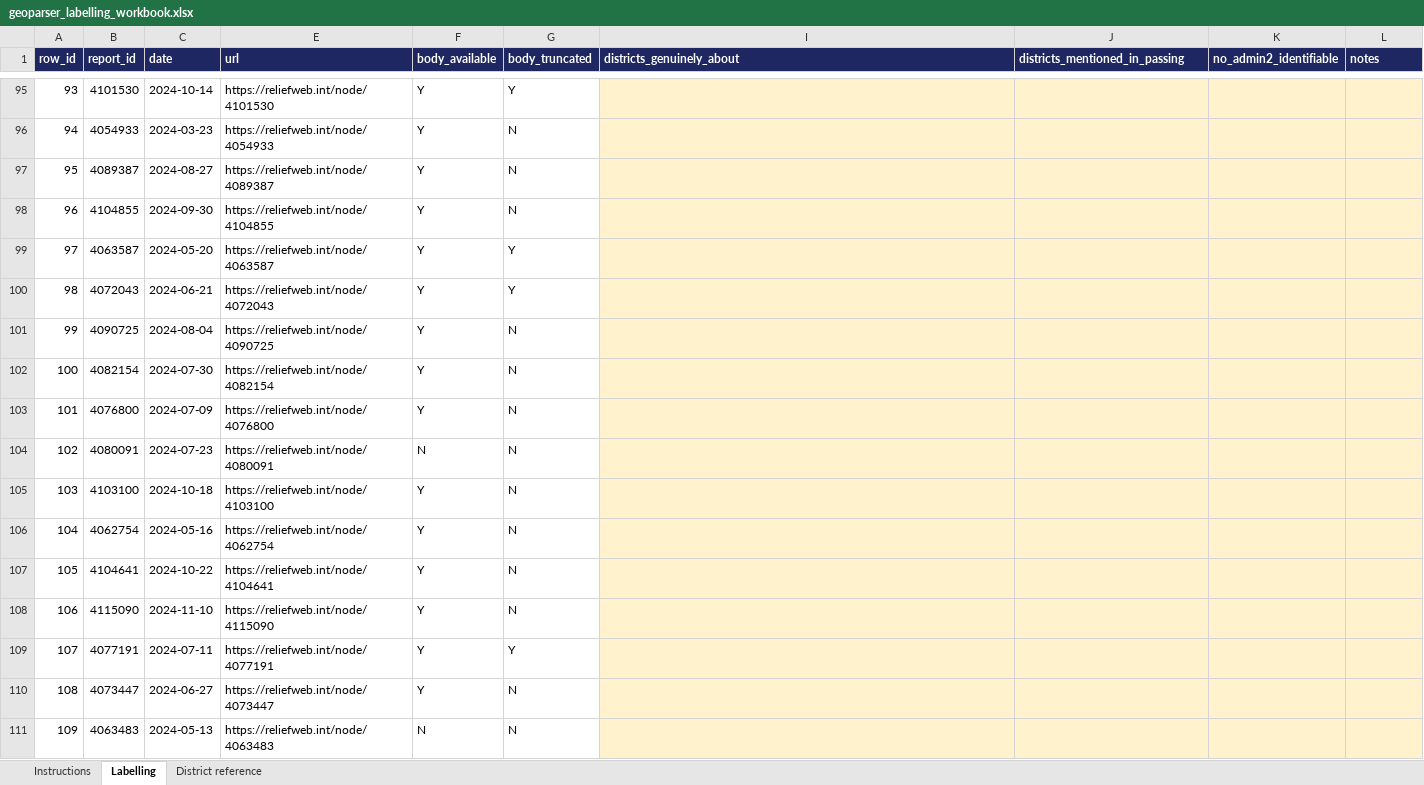
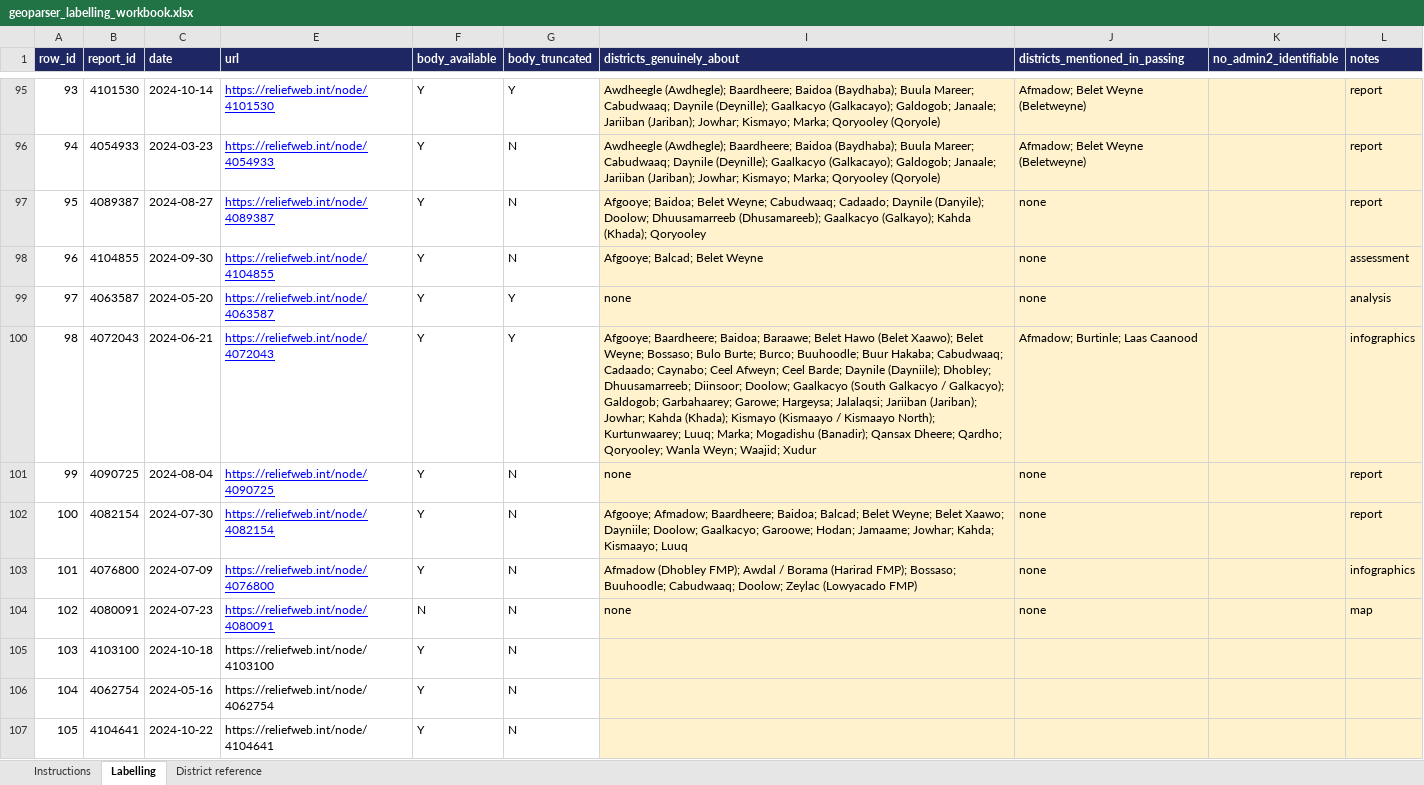
Before and after one commit to hcfgsqm2q7-lang/Dissertation---Samuel-Aracena, an Excel workbook: data/geoparser_validation/geoparser_labelling_workbook.xlsx, sheet Labelling, drawn as a sheet; only a part is shown, gaps mark what is left out; the shorter side is filled out with more unchanged rows; values as stored, in another font and other column widths than the file's, no borders; the diff covers the shown part only; the diff names each change by its address in the sheet, - before the commit and + after, or states it on an @@ line.

```diff
--- a/data/geoparser_validation/geoparser_labelling_workbook.xlsx (sheet Labelling)
+++ b/data/geoparser_validation/geoparser_labelling_workbook.xlsx (sheet Labelling)
@@ E95:E104 underline: off → on, text colour: black → #0000FF @@
-I95:I96 (districts_genuinely_about): (empty)
+I95:I96 (districts_genuinely_about): Awdheegle (Awdhegle); Baardheere; Baidoa (Baydhaba); Buula Mareer; Cabudwaaq; Daynile (Deynille); Gaalkacyo (Galkacayo); Galdogob; Janaale; Jariiban (Jariban); Jowhar; Kismayo; Marka; Qoryooley (Qoryole)
-J95:J96 (districts_mentioned_in_passing): (empty)
+J95:J96 (districts_mentioned_in_passing): Afmadow; Belet Weyne (Beletweyne)
-L95:L97 (notes): (empty)
+L95:L97 (notes): report
-I97 (districts_genuinely_about): (empty)
+I97 (districts_genuinely_about): Afgooye; Baidoa; Belet Weyne; Cabudwaaq; Cadaado; Daynile (Danyile); Doolow; Dhuusamarreeb (Dhusamareeb); Gaalkacyo (Galkayo); Kahda (Khada); Qoryooley
-J97:J99 (districts_mentioned_in_passing): (empty)
+J97:J99 (districts_mentioned_in_passing): none
-I98 (districts_genuinely_about): (empty)
+I98 (districts_genuinely_about): Afgooye; Balcad; Belet Weyne
-L98 (notes): (empty)
+L98 (notes): assessment
-I99 (districts_genuinely_about): (empty)
+I99 (districts_genuinely_about): none
-L99 (notes): (empty)
+L99 (notes): analysis
-I100 (districts_genuinely_about): (empty)
+I100 (districts_genuinely_about): Afgooye; Baardheere; Baidoa; Baraawe; Belet Hawo (Belet Xaawo); Belet Weyne; Bossaso; Bulo Burte; Burco; Buuhoodle; Buur Hakaba; Cabudwaaq; Cadaado; Caynabo; Ceel Afweyn; Ceel Barde; Daynile (Dayniile); Dhobley; Dhuusamarreeb; Diinsoor; Doolow; Gaalkacyo (South Galkacyo / Galkacyo); Galdogob; Garbahaarey; Garowe; Hargeysa; Jalalaqsi; Jariiban (Jariban); Jowhar; Kahda (Khada); Kismayo (Kismaayo / Kismaayo North); Kurtunwaarey; Luuq; Marka; Mogadishu (Banadir); Qansax Dheere; Qardho; Qoryooley; Wanla Weyn; Waajid; Xudur
-J100 (districts_mentioned_in_passing): (empty)
+J100 (districts_mentioned_in_passing): Afmadow; Burtinle; Laas Caanood
-L100 (notes): (empty)
+L100 (notes): infographics
-I101 (districts_genuinely_about): (empty)
+I101 (districts_genuinely_about): none
-J101:J104 (districts_mentioned_in_passing): (empty)
+J101:J104 (districts_mentioned_in_passing): none
-L101:L102 (notes): (empty)
+L101:L102 (notes): report
-I102 (districts_genuinely_about): (empty)
+I102 (districts_genuinely_about): Afgooye; Afmadow; Baardheere; Baidoa; Balcad; Belet Weyne; Belet Xaawo; Dayniile; Doolow; Gaalkacyo; Garoowe; Hodan; Jamaame; Jowhar; Kahda; Kismaayo; Luuq
-I103 (districts_genuinely_about): (empty)
+I103 (districts_genuinely_about): Afmadow (Dhobley FMP); Awdal / Borama (Harirad FMP); Bossaso; Buuhoodle; Cabudwaaq; Doolow; Zeylac (Lowyacado FMP)
-L103 (notes): (empty)
+L103 (notes): infographics
-I104 (districts_genuinely_about): (empty)
+I104 (districts_genuinely_about): none
-L104 (notes): (empty)
+L104 (notes): map
```
Also changed, not shown: 39 edited cells and cell formats elsewhere in this sheet, 1 other file.
